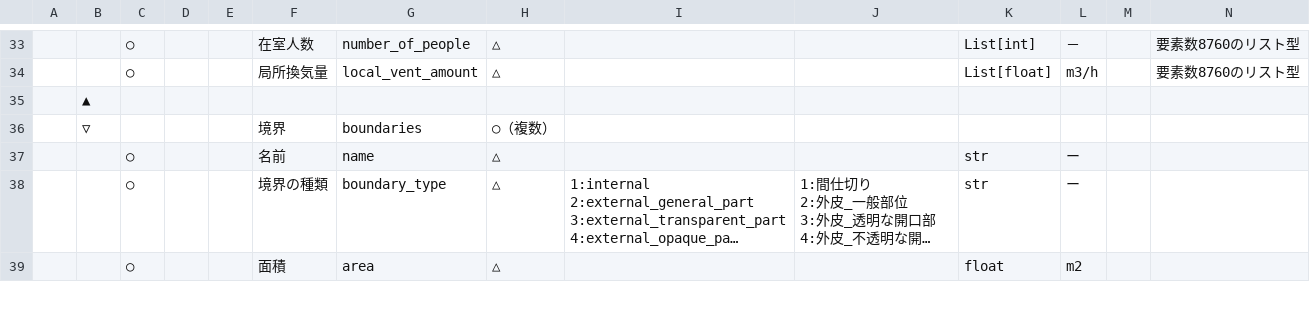
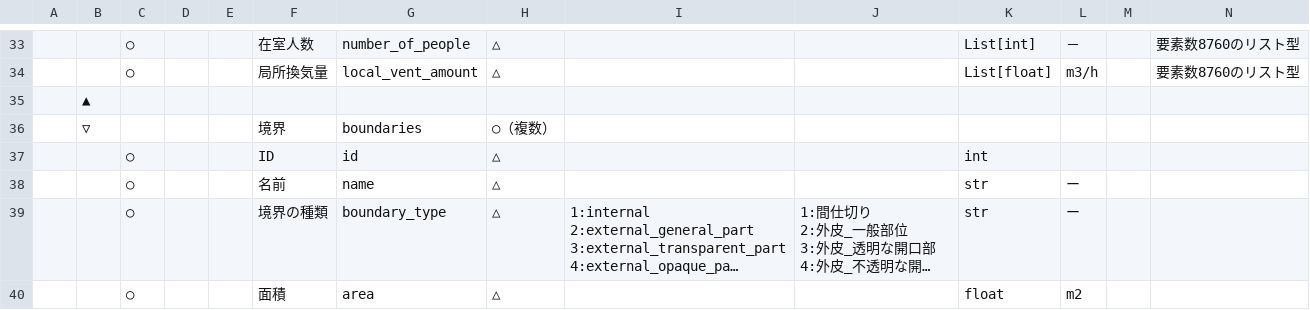
Before and after one commit to BRI-EES-House/heat_load_calc, a CSV file: docs/program_spec/spec_initializer_input.csv, drawn as a sheet; only a part is shown, gaps mark what is left out; long unchanged cells end in ….

```diff
--- a/docs/program_spec/spec_initializer_input.csv
+++ b/docs/program_spec/spec_initializer_input.csv
@@ -71,2 +71,3 @@
 ,▽,,,,境界,boundaries,○（複数）,,,,,,
+,,○,,,ID,id,△,,,int,,,
 ,,○,,,名前,name,△,,,str,ー,,
```
Also changed, not shown: 1 other file.
